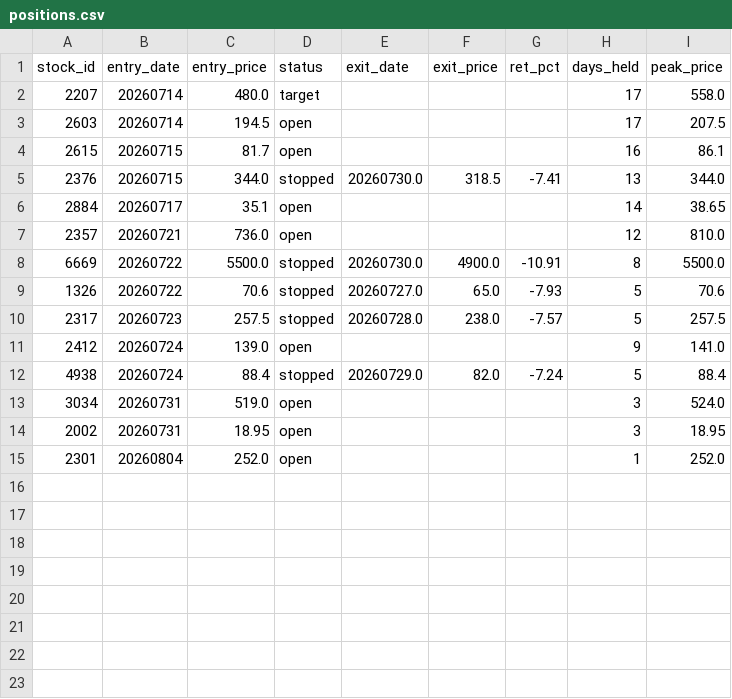
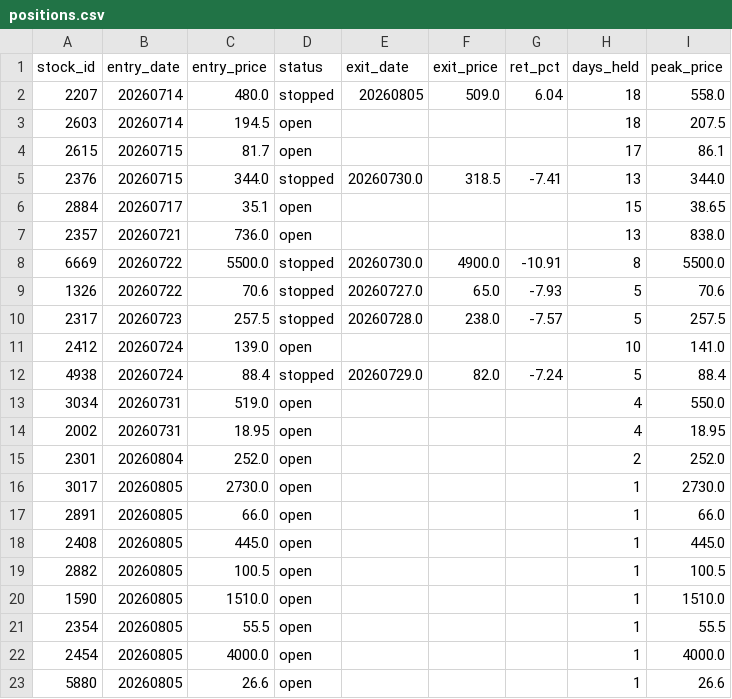
Before and after one commit to smile2201/quant_tw, a CSV file: results/positions.csv, drawn as a sheet.

```diff
--- a/results/positions.csv
+++ b/results/positions.csv
@@ -1,8 +1,8 @@
 stock_id,entry_date,entry_price,status,exit_date,exit_price,ret_pct,days_held,peak_price
-2207,20260714,480.0,target,,,,17,558.0
-2603,20260714,194.5,open,,,,17,207.5
-2615,20260715,81.7,open,,,,16,86.1
+2207,20260714,480.0,stopped,20260805,509.0,6.04,18,558.0
+2603,20260714,194.5,open,,,,18,207.5
+2615,20260715,81.7,open,,,,17,86.1
 2376,20260715,344.0,stopped,20260730.0,318.5,-7.41,13,344.0
-2884,20260717,35.1,open,,,,14,38.65
-2357,20260721,736.0,open,,,,12,810.0
+2884,20260717,35.1,open,,,,15,38.65
+2357,20260721,736.0,open,,,,13,838.0
 6669,20260722,5500.0,stopped,20260730.0,4900.0,-10.91,8,5500.0
@@ -10,6 +10,14 @@
 2317,20260723,257.5,stopped,20260728.0,238.0,-7.57,5,257.5
-2412,20260724,139.0,open,,,,9,141.0
+2412,20260724,139.0,open,,,,10,141.0
 4938,20260724,88.4,stopped,20260729.0,82.0,-7.24,5,88.4
-3034,20260731,519.0,open,,,,3,524.0
-2002,20260731,18.95,open,,,,3,18.95
-2301,20260804,252.0,open,,,,1,252.0
+3034,20260731,519.0,open,,,,4,550.0
+2002,20260731,18.95,open,,,,4,18.95
+2301,20260804,252.0,open,,,,2,252.0
+3017,20260805,2730.0,open,,,,1,2730.0
+2891,20260805,66.0,open,,,,1,66.0
+2408,20260805,445.0,open,,,,1,445.0
+2882,20260805,100.5,open,,,,1,100.5
+1590,20260805,1510.0,open,,,,1,1510.0
+2354,20260805,55.5,open,,,,1,55.5
+2454,20260805,4000.0,open,,,,1,4000.0
+5880,20260805,26.6,open,,,,1,26.6
```
Also changed, not shown: 2 other files.
